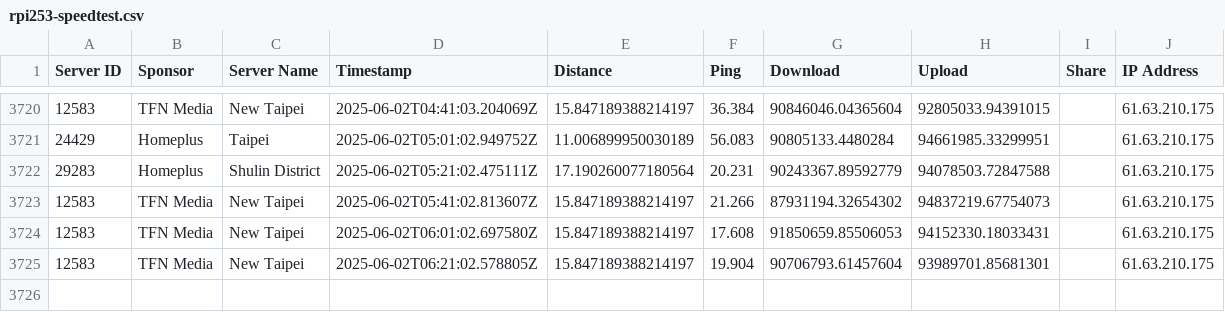
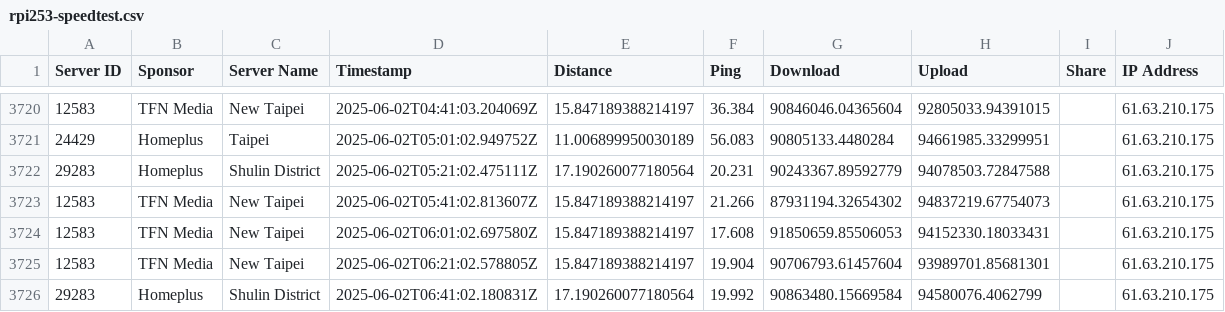
Before and after one commit to gslin/rpi253-speedtest, a CSV file: rpi253-speedtest.csv, drawn as a sheet; only a part is shown, gaps mark what is left out.

Commit message:
chore: add by run.sh.

```diff
--- a/rpi253-speedtest.csv
+++ b/rpi253-speedtest.csv
@@ -3725 +3725,2 @@ Server ID,Sponsor,Server Name,Timestamp,Distance,Ping,Download,Upload,Share,IP A
 12583,TFN Media,New Taipei,2025-06-02T06:21:02.578805Z,15.847189388214197,19.904,90706793.61457604,93989701.85681301,,61.63.210.175
+29283,Homeplus,Shulin District,2025-06-02T06:41:02.180831Z,17.190260077180564,19.992,90863480.15669584,94580076.4062799,,61.63.210.175
```
